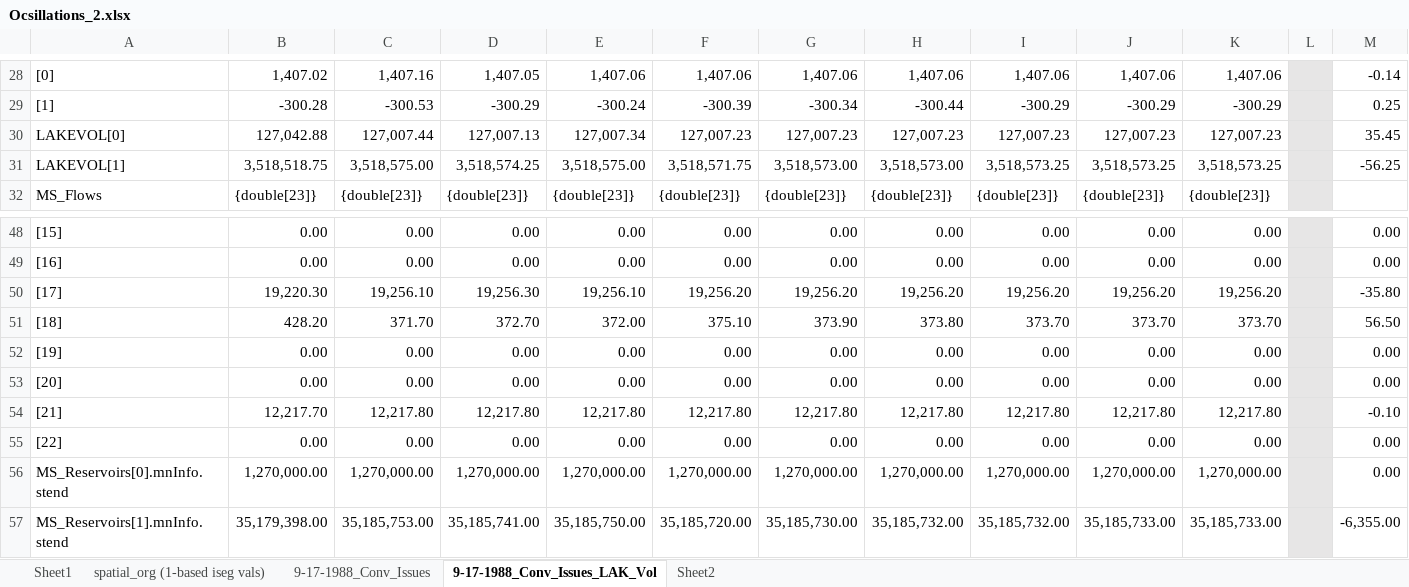
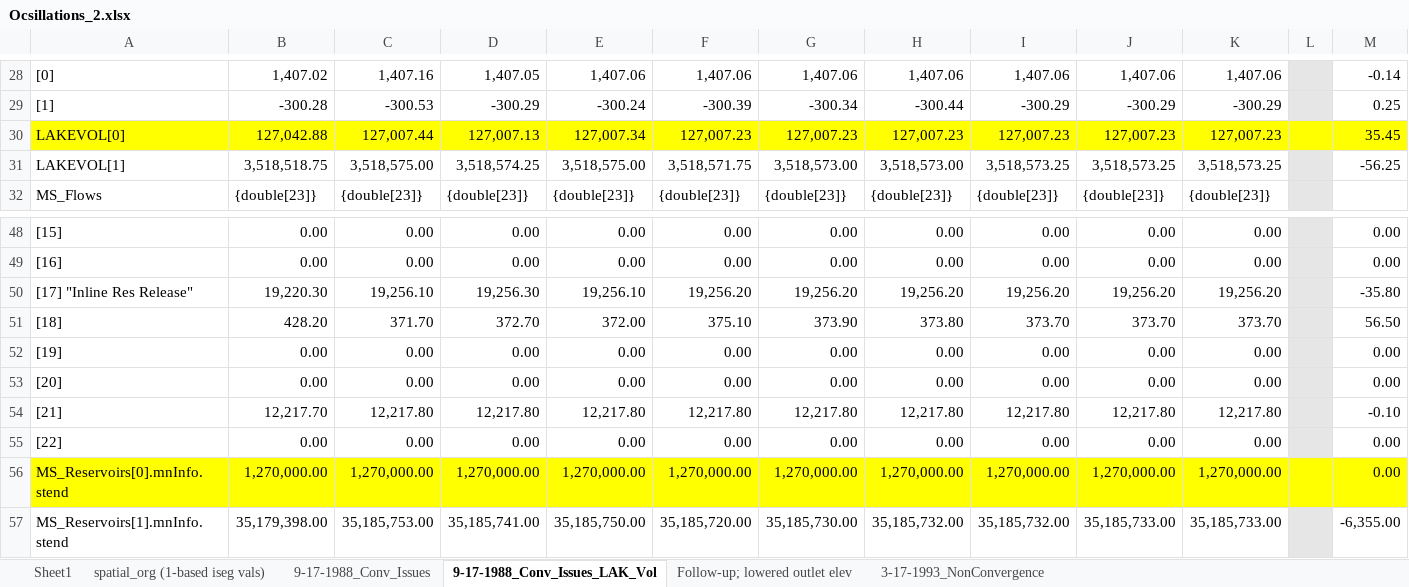
Before and after one commit to rniswon/gsflow_examples, an Excel workbook: sagehen_3lay_modsim/Ocsillations_2.xlsx, sheet 9-17-1988_Conv_Issues_LAK_Vol, drawn as a sheet; only a part is shown, gaps mark what is left out; values as stored, in another font and other column widths than the file's, no borders; conditional formats not drawn; the diff covers the shown part only; the diff names each change by its address in the sheet, - before the commit and + after, or states it on an @@ line.

```diff
--- a/sagehen_3lay_modsim/Ocsillations_2.xlsx (sheet 9-17-1988_Conv_Issues_LAK_Vol)
+++ b/sagehen_3lay_modsim/Ocsillations_2.xlsx (sheet 9-17-1988_Conv_Issues_LAK_Vol)
-sheet tab: Sheet2
+sheet tab: Follow-up; lowered outlet elev
+sheet tab: 3-17-1993_NonConvergence
-A30:K30 fill: none
+A30:K30 fill: #FFFF00
-L30 fill: #E7E6E6
+L30 fill: #FFFF00
-M30 fill: none
+M30 fill: #FFFF00
-A50: [17]
+A50: [17] "Inline Res Release"
-A56:K56 fill: none
+A56:K56 fill: #FFFF00
-L56 fill: #E7E6E6
+L56 fill: #FFFF00
-M56 fill: none
+M56 fill: #FFFF00
```
Also changed, not shown: cell formats elsewhere in this sheet, sheet Follow-up; lowered outlet elev, 4 other files.
